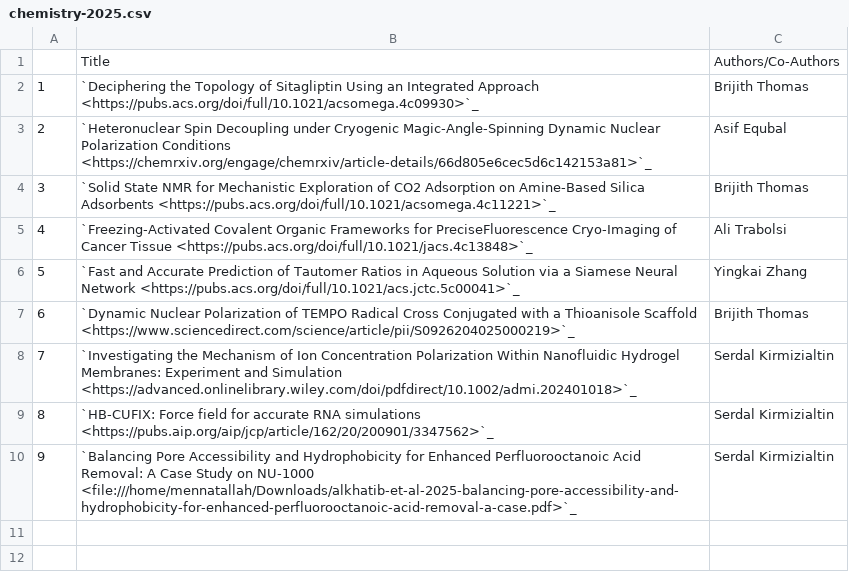
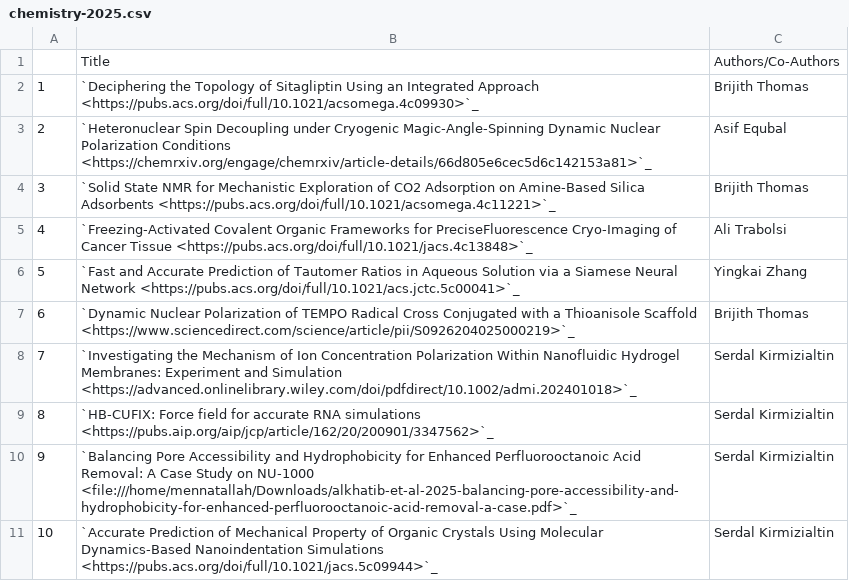
Before and after one commit to NYUAD-CRC/crc-docs, a CSV file: source/hpc/research/data/chemistry-2025.csv, drawn as a sheet.

Commit message:
Added entry for research publication chemistry serdal 2025

```diff
--- a/source/hpc/research/data/chemistry-2025.csv
+++ b/source/hpc/research/data/chemistry-2025.csv
@@ -10 +10,2 @@
 9,`Balancing Pore Accessibility and Hydrophobicity for Enhanced Perfluorooctanoic Acid Removal: A Case Study on NU-1000 <file:///home/mennatallah/Downloads/alkhatib-et-al-2025-balancing-pore-accessibility-and-hydrophobicity-for-enhanced-perfluorooctanoic-acid-removal-a-case.pdf>`_,Serdal Kirmizialtin
+10,`Accurate Prediction of Mechanical Property of Organic Crystals Using Molecular Dynamics-Based Nanoindentation Simulations <https://pubs.acs.org/doi/full/10.1021/jacs.5c09944>`_,Serdal Kirmizialtin
```
Also changed, not shown: 1 other file.
